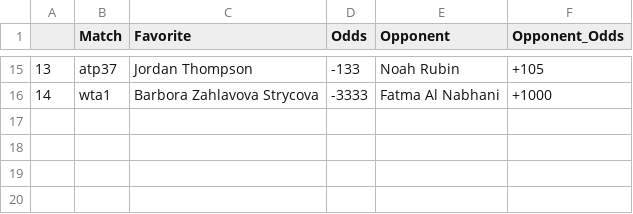
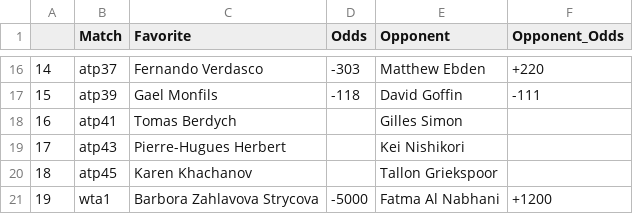
Before and after one commit to johnnyflush/alarm-hoops, a CSV file: tennis_odds.csv, drawn as a sheet; only a part is shown, gaps mark what is left out; addresses are those after the commit; the diff covers the shown part only; the diff names each change by its address in the sheet, - before the commit and + after, or states it on an @@ line.

```diff
--- a/tennis_odds.csv
+++ b/tennis_odds.csv
@@ column A renumbered from row 10 down @@
-C16 (Favorite): Jordan Thompson
+C16 (Favorite): Fernando Verdasco
-D16 (Odds): -133
+D16 (Odds): -303
-E16 (Opponent): Noah Rubin
+E16 (Opponent): Matthew Ebden
-F16 (Opponent_Odds): +105
+F16 (Opponent_Odds): +220
+row 17: 15 | atp39 | Gael Monfils | -118 | David Goffin | -111
+row 18: 16 | atp41 | Tomas Berdych |  | Gilles Simon
+row 19: 17 | atp43 | Pierre-Hugues Herbert |  | Kei Nishikori
+row 20: 18 | atp45 | Karen Khachanov |  | Tallon Griekspoor
-D21 (Odds): -3333
+D21 (Odds): -5000
-F21 (Opponent_Odds): +1000
+F21 (Opponent_Odds): +1200
```
Also changed, not shown: 10 added rows, 9 removed rows and 13 edited cells elsewhere in this file, NHL_totals.csv, 2 other files.
